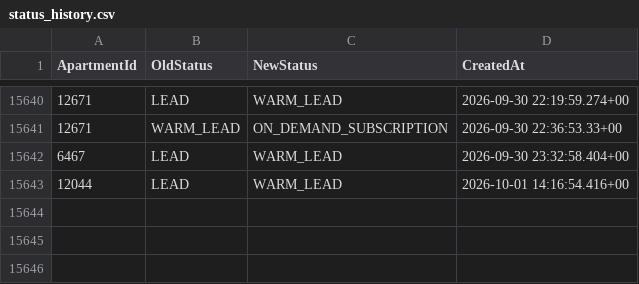
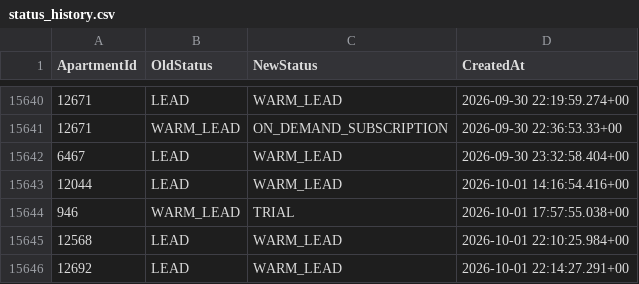
Before and after one commit to AryanGupta-Faireez/demand-dashboard, a CSV file: data/status_history.csv, drawn as a sheet; only a part is shown, gaps mark what is left out.

```diff
--- a/data/status_history.csv
+++ b/data/status_history.csv
@@ -15643 +15643,4 @@ ApartmentId,OldStatus,NewStatus,CreatedAt
 12044,LEAD,WARM_LEAD,2026-10-01 14:16:54.416+00
+946,WARM_LEAD,TRIAL,2026-10-01 17:57:55.038+00
+12568,LEAD,WARM_LEAD,2026-10-01 22:10:25.984+00
+12692,LEAD,WARM_LEAD,2026-10-01 22:14:27.291+00
```
Also changed, not shown: data/apartments.csv, data/promotions.csv, 2 other files.
